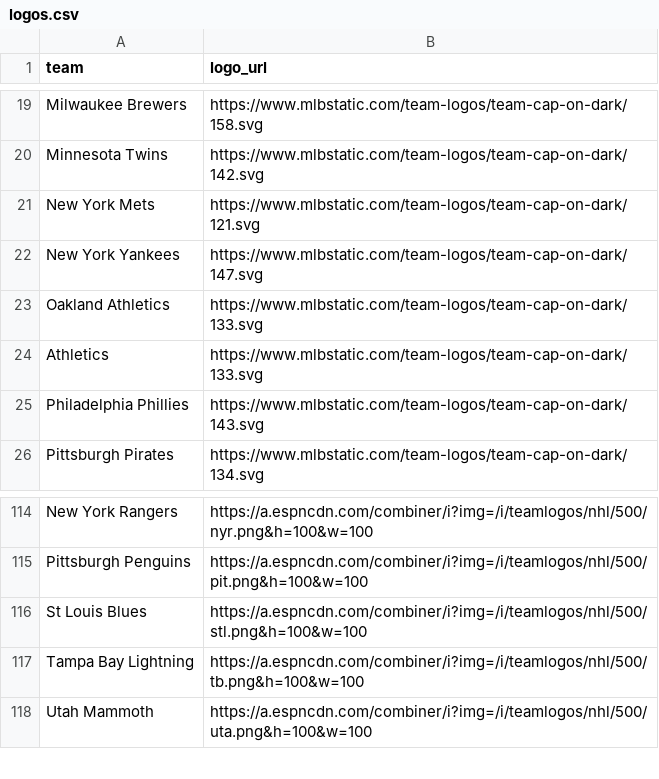
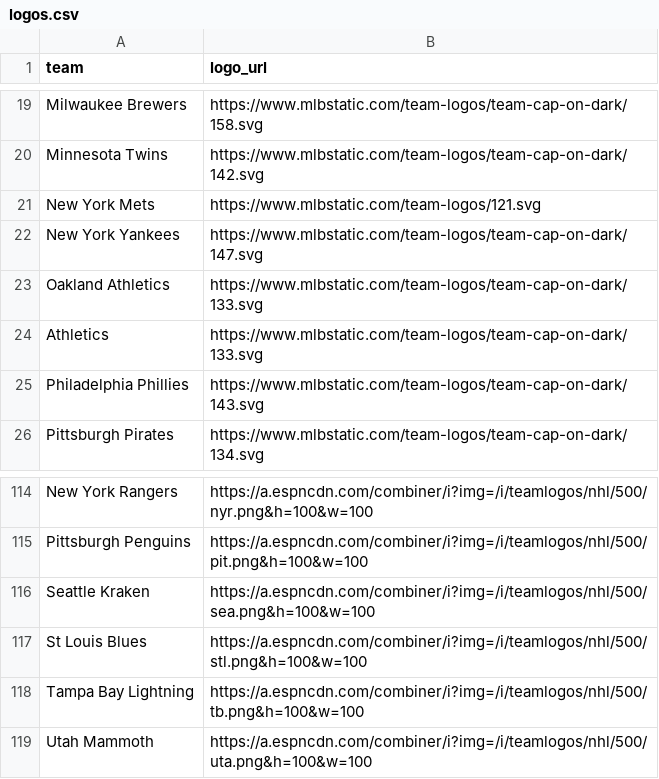
Before and after one commit to saberpowers/saberpowers.github.io, a CSV file: jobs/logos.csv, drawn as a sheet; only a part is shown, gaps mark what is left out.

```diff
--- a/jobs/logos.csv
+++ b/jobs/logos.csv
@@ -20,3 +20,3 @@ Milwaukee Brewers,https://www.mlbstatic.com/team-logos/team-cap-on-dark/158.svg
 Minnesota Twins,https://www.mlbstatic.com/team-logos/team-cap-on-dark/142.svg
-New York Mets,https://www.mlbstatic.com/team-logos/team-cap-on-dark/121.svg
+New York Mets,https://www.mlbstatic.com/team-logos/121.svg
 New York Yankees,https://www.mlbstatic.com/team-logos/team-cap-on-dark/147.svg
@@ -115,2 +115,3 @@ New York Rangers,https://a.espncdn.com/combiner/i?img=/i/teamlogos/nhl/500/nyr.p
 Pittsburgh Penguins,https://a.espncdn.com/combiner/i?img=/i/teamlogos/nhl/500/pit.png&h=100&w=100
+Seattle Kraken,https://a.espncdn.com/combiner/i?img=/i/teamlogos/nhl/500/sea.png&h=100&w=100
 St Louis Blues,https://a.espncdn.com/combiner/i?img=/i/teamlogos/nhl/500/stl.png&h=100&w=100
```
Also changed, not shown: jobs/jobs.csv, 1 other file.
